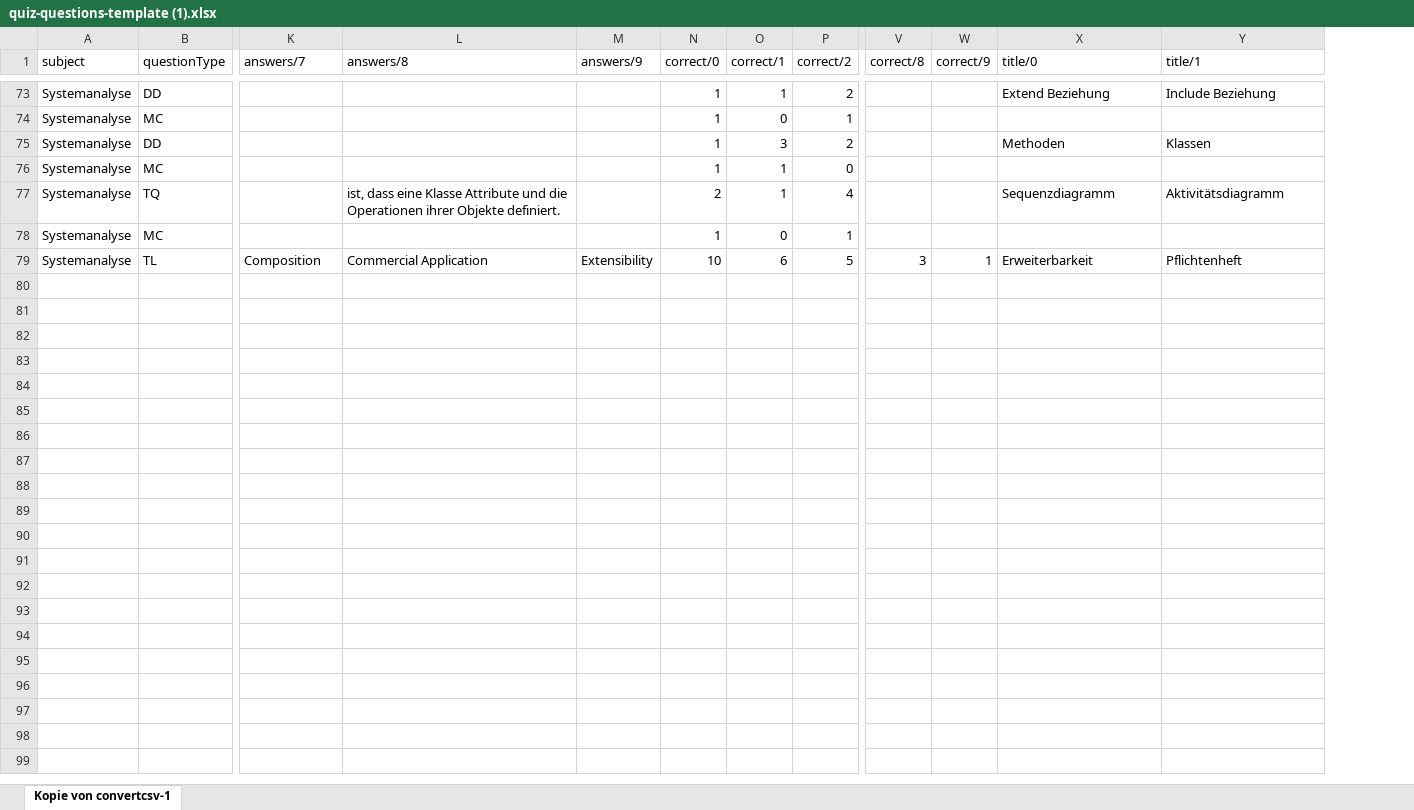
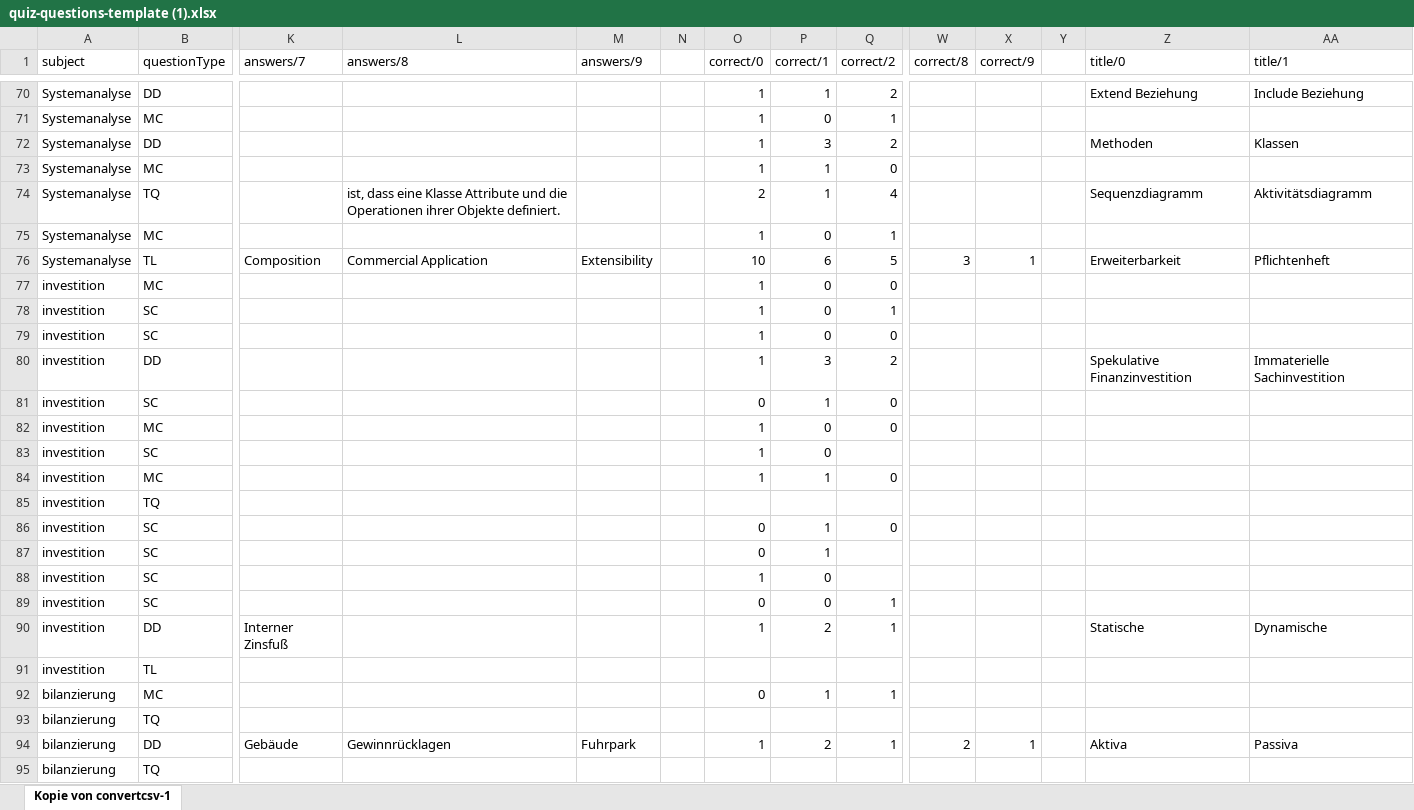
Before and after one commit to imbitdhbwma/digital-learning-imbit, an Excel workbook: brillianideas/brillianIDEAS/quiz/quiz-questions-template (1).xlsx, sheet Kopie von convertcsv-1, drawn as a sheet; only a part is shown, gaps mark what is left out; values as stored, in another font and other column widths than the file's, no cell formats; rows hold the shown columns only; the diff covers the shown part only; the diff names each change by its address in the sheet, - before the commit and + after, or states it on an @@ line.

```diff
--- a/brillianideas/brillianIDEAS/quiz/quiz-questions-template (1).xlsx (sheet Kopie von convertcsv-1)
+++ b/brillianideas/brillianIDEAS/quiz/quiz-questions-template (1).xlsx (sheet Kopie von convertcsv-1)
+column N, empty
+column Y, empty
+row 77: investition | MC |  |  |  |  | 1 | 0 | 0
+row 78: investition | SC |  |  |  |  | 1 | 0 | 1
+row 79: investition | SC |  |  |  |  | 1 | 0 | 0
+row 80: investition | DD |  |  |  |  | 1 | 3 | 2 |  |  |  | Spekulative Finanzinvestition | Immaterielle Sachinvestition
+row 81: investition | SC |  |  |  |  | 0 | 1 | 0
+row 82: investition | MC |  |  |  |  | 1 | 0 | 0
+row 83: investition | SC |  |  |  |  | 1 | 0
+row 84: investition | MC |  |  |  |  | 1 | 1 | 0
+row 85: investition | TQ
+row 86: investition | SC |  |  |  |  | 0 | 1 | 0
+row 87: investition | SC |  |  |  |  | 0 | 1
+row 88: investition | SC |  |  |  |  | 1 | 0
+row 89: investition | SC |  |  |  |  | 0 | 0 | 1
+row 90: investition | DD | Interner Zinsfuß |  |  |  | 1 | 2 | 1 |  |  |  | Statische | Dynamische
+row 91: investition | TL
+row 92: bilanzierung | MC |  |  |  |  | 0 | 1 | 1
+row 93: bilanzierung | TQ
+row 94: bilanzierung | DD | Gebäude | Gewinnrücklagen | Fuhrpark |  | 1 | 2 | 1 | 2 | 1 |  | Aktiva | Passiva
+row 95: bilanzierung | TQ
```
Also changed, not shown: 127 added rows and 3 removed rows elsewhere in this sheet, cell formats, 2 other files.
